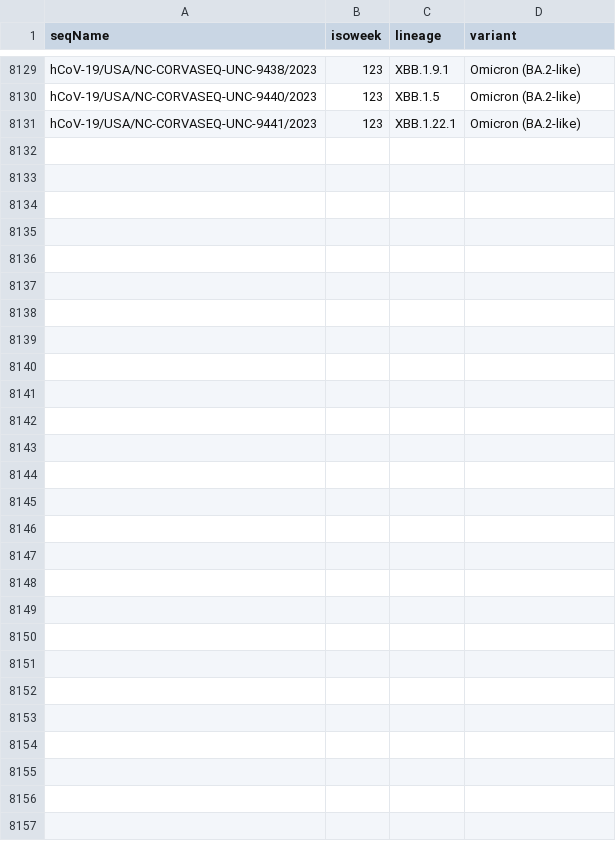
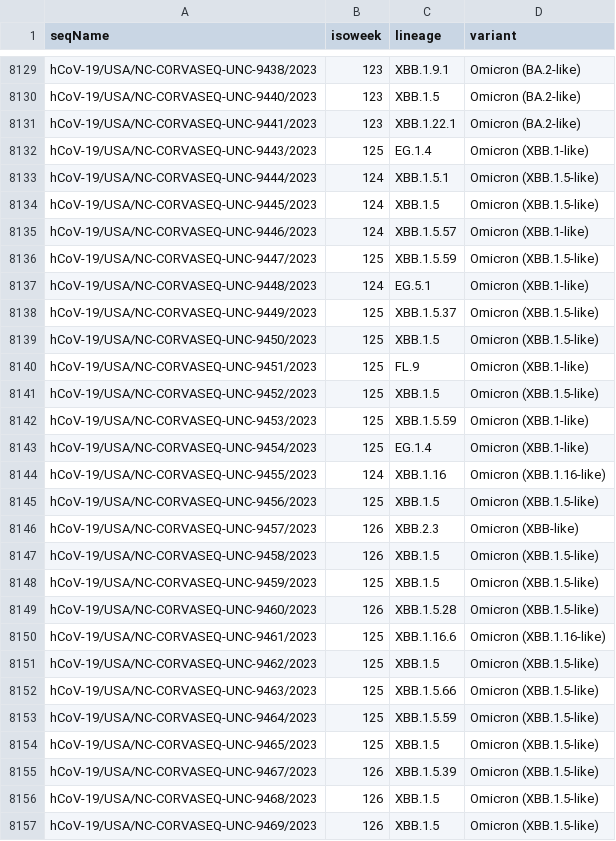
Before and after one commit to cov2seq/unc.cov2seq.org, a TSV file: 230614.meta_simple.tsv (was 230523.meta_simple.tsv), drawn as a sheet; only a part is shown, gaps mark what is left out; the diff names each change by its address in the sheet, - before the commit and + after, or states it on an @@ line.

```diff
--- a/230523.meta_simple.tsv
+++ b/230614.meta_simple.tsv
+row 8132: hCoV-19/USA/NC-CORVASEQ-UNC-9443/2023 | 125 | EG.1.4 | Omicron (XBB.1-like)
+row 8133: hCoV-19/USA/NC-CORVASEQ-UNC-9444/2023 | 124 | XBB.1.5.1 | Omicron (XBB.1.5-like)
+row 8134: hCoV-19/USA/NC-CORVASEQ-UNC-9445/2023 | 124 | XBB.1.5 | Omicron (XBB.1.5-like)
+row 8135: hCoV-19/USA/NC-CORVASEQ-UNC-9446/2023 | 124 | XBB.1.5.57 | Omicron (XBB.1-like)
+row 8136: hCoV-19/USA/NC-CORVASEQ-UNC-9447/2023 | 125 | XBB.1.5.59 | Omicron (XBB.1.5-like)
+row 8137: hCoV-19/USA/NC-CORVASEQ-UNC-9448/2023 | 124 | EG.5.1 | Omicron (XBB.1-like)
+row 8138: hCoV-19/USA/NC-CORVASEQ-UNC-9449/2023 | 125 | XBB.1.5.37 | Omicron (XBB.1.5-like)
+row 8139: hCoV-19/USA/NC-CORVASEQ-UNC-9450/2023 | 125 | XBB.1.5 | Omicron (XBB.1.5-like)
+row 8140: hCoV-19/USA/NC-CORVASEQ-UNC-9451/2023 | 125 | FL.9 | Omicron (XBB.1-like)
+row 8141: hCoV-19/USA/NC-CORVASEQ-UNC-9452/2023 | 125 | XBB.1.5 | Omicron (XBB.1.5-like)
+row 8142: hCoV-19/USA/NC-CORVASEQ-UNC-9453/2023 | 125 | XBB.1.5.59 | Omicron (XBB.1-like)
+row 8143: hCoV-19/USA/NC-CORVASEQ-UNC-9454/2023 | 125 | EG.1.4 | Omicron (XBB.1-like)
+row 8144: hCoV-19/USA/NC-CORVASEQ-UNC-9455/2023 | 124 | XBB.1.16 | Omicron (XBB.1.16-like)
+row 8145: hCoV-19/USA/NC-CORVASEQ-UNC-9456/2023 | 125 | XBB.1.5 | Omicron (XBB.1.5-like)
+row 8146: hCoV-19/USA/NC-CORVASEQ-UNC-9457/2023 | 126 | XBB.2.3 | Omicron (XBB-like)
+row 8147: hCoV-19/USA/NC-CORVASEQ-UNC-9458/2023 | 126 | XBB.1.5 | Omicron (XBB.1.5-like)
+row 8148: hCoV-19/USA/NC-CORVASEQ-UNC-9459/2023 | 125 | XBB.1.5 | Omicron (XBB.1.5-like)
+row 8149: hCoV-19/USA/NC-CORVASEQ-UNC-9460/2023 | 126 | XBB.1.5.28 | Omicron (XBB.1.5-like)
+row 8150: hCoV-19/USA/NC-CORVASEQ-UNC-9461/2023 | 125 | XBB.1.16.6 | Omicron (XBB.1.16-like)
+row 8151: hCoV-19/USA/NC-CORVASEQ-UNC-9462/2023 | 125 | XBB.1.5 | Omicron (XBB.1.5-like)
+row 8152: hCoV-19/USA/NC-CORVASEQ-UNC-9463/2023 | 125 | XBB.1.5.66 | Omicron (XBB.1.5-like)
+row 8153: hCoV-19/USA/NC-CORVASEQ-UNC-9464/2023 | 125 | XBB.1.5.59 | Omicron (XBB.1.5-like)
+row 8154: hCoV-19/USA/NC-CORVASEQ-UNC-9465/2023 | 125 | XBB.1.5 | Omicron (XBB.1.5-like)
+row 8155: hCoV-19/USA/NC-CORVASEQ-UNC-9467/2023 | 126 | XBB.1.5.39 | Omicron (XBB.1.5-like)
+row 8156: hCoV-19/USA/NC-CORVASEQ-UNC-9468/2023 | 126 | XBB.1.5 | Omicron (XBB.1.5-like)
+row 8157: hCoV-19/USA/NC-CORVASEQ-UNC-9469/2023 | 126 | XBB.1.5 | Omicron (XBB.1.5-like)
```
Also changed, not shown: 2 other files.
